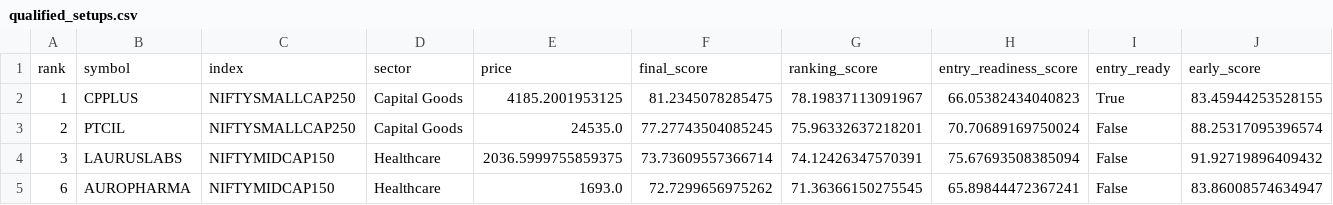
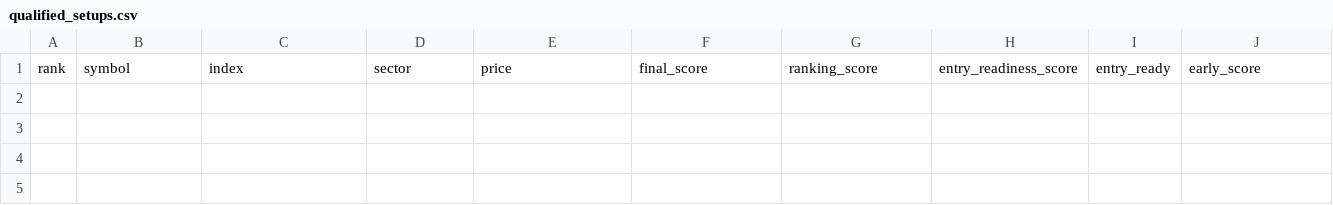
Before and after one commit to spy15007-arch/nifty-value-momentum, a CSV file: output/qualified_setups.csv, drawn as a sheet; only a part is shown; rows hold the shown columns only; the diff names each change by its address in the sheet, - before the commit and + after, or states it on an @@ line.

```diff
--- a/output/qualified_setups.csv
+++ b/output/qualified_setups.csv
-row 2: 1 | CPPLUS | NIFTYSMALLCAP250 | Capital Goods | 4185.2001953125 | 81.2345078285475 | 78.19837113091967 | 66.05382434040823 | True | 83.45944253528155
-row 3: 2 | PTCIL | NIFTYSMALLCAP250 | Capital Goods | 24535.0 | 77.27743504085245 | 75.96332637218201 | 70.70689169750024 | False | 88.25317095396574
-row 4: 3 | LAURUSLABS | NIFTYMIDCAP150 | Healthcare | 2036.5999755859375 | 73.73609557366714 | 74.12426347570391 | 75.67693508385094 | False | 91.92719896409432
-row 5: 6 | AUROPHARMA | NIFTYMIDCAP150 | Healthcare | 1693.0 | 72.7299656975262 | 71.36366150275545 | 65.89844472367241 | False | 83.86008574634947
```
Also changed, not shown: output/master_top30.csv, output/qualification_diagnostics.csv, 3 other files.
